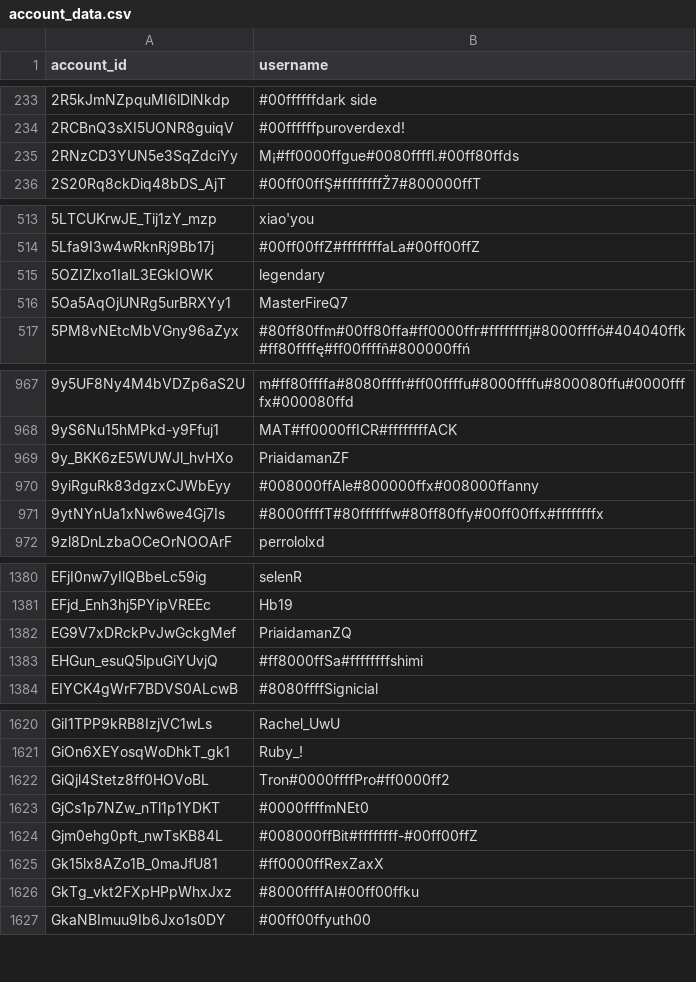
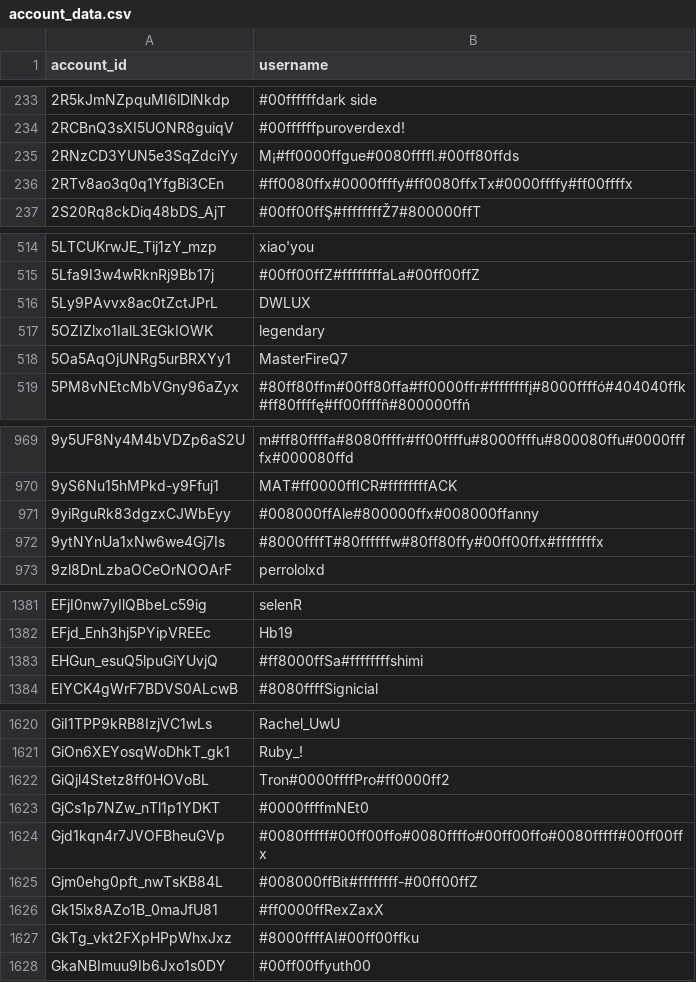
Before and after one commit to pewpewlive/ppl-data, a CSV file: account_data.csv, drawn as a sheet; only a part is shown, gaps mark what is left out; removed rows and columns are numbered as before the commit, all else as after; the diff covers the shown part only; the diff names each change by its address in the sheet, - before the commit and + after, or states it on an @@ line.

Commit message:
Roll new data computed at Tue, 09 Dec 2025 00:01:23 UTC

```diff
--- a/account_data.csv
+++ b/account_data.csv
+row 236: 2RTv8ao3q0q1YfgBi3CEn | #ff0080ffx#0000ffffy#ff0080ffxTx#0000ffffy#ff00ffffx
+row 516: 5Ly9PAvvx8ac0tZctJPrL | DWLUX
-row 969: 9y_BKK6zE5WUWJl_hvHXo | PriaidamanZF
-row 1382: EG9V7xDRckPvJwGckgMef | PriaidamanZQ
+row 1624: Gjd1kqn4r7JVOFBheuGVp | #0080fffff#00ff00ffo#0080ffffo#00ff00ffo#0080fffff#00ff00ffx
```
Also changed, not shown: 6 added rows, 3 removed rows and 1 edited cell elsewhere in this file.
